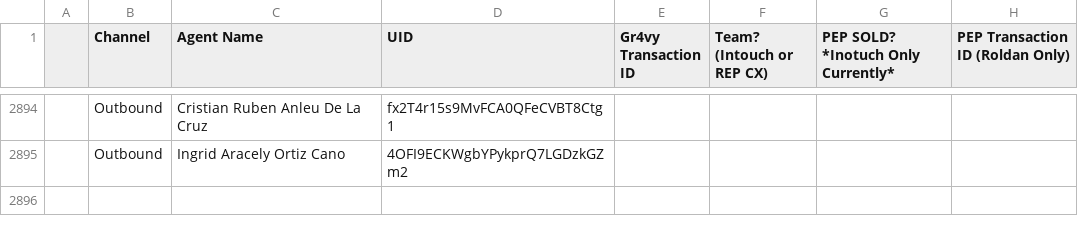
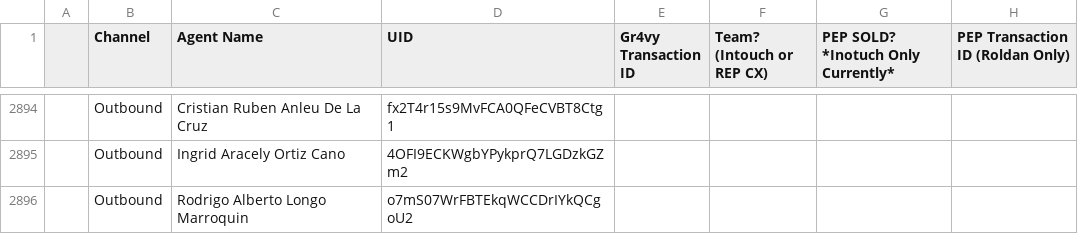
Before and after one commit to joshuawagner-create/leaderboard-data, a CSV file: data.csv, drawn as a sheet; only a part is shown, gaps mark what is left out; the diff names each change by its address in the sheet, - before the commit and + after, or states it on an @@ line.

Commit message:
Update leaderboard data 2026-11-27T19:14:08.854Z

```diff
--- a/data.csv
+++ b/data.csv
+row 2896:  | Outbound | Rodrigo Alberto Longo Marroquin | o7mS07WrFBTEkqWCCDrIYkQCgoU2
```
